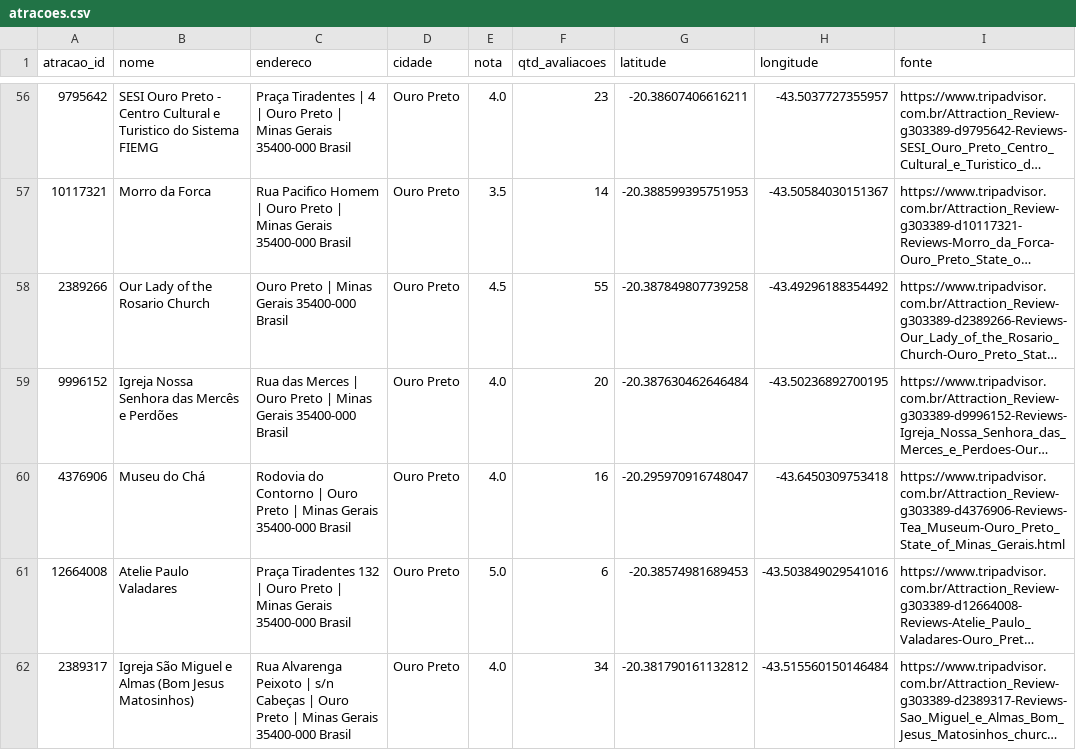
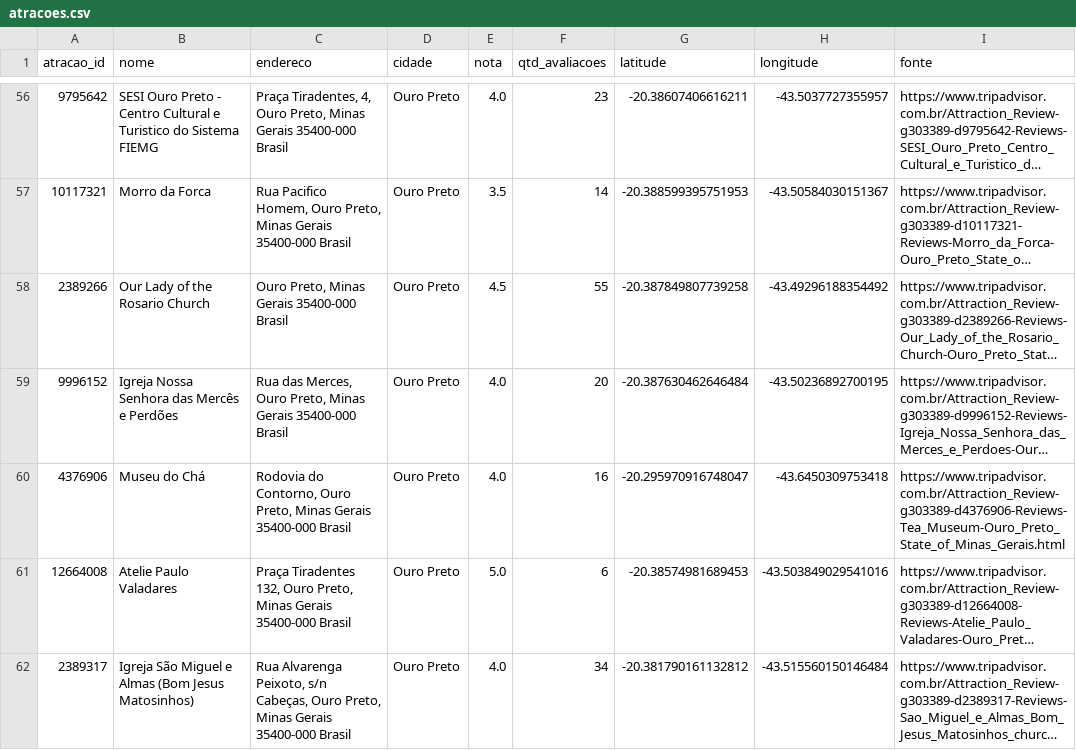
Before and after one commit to viengg/tripadvisor-scraper, a CSV file: atracoes.csv, drawn as a sheet; only a part is shown, gaps mark what is left out; long unchanged cells end in …; the diff covers the shown part only; the diff names each change by its address in the sheet, - before the commit and + after, or states it on an @@ line.

```diff
--- a/atracoes.csv
+++ b/atracoes.csv
-C56 (endereco): Praça Tiradentes | 4 | Ouro Preto | Minas Gerais…
+C56 (endereco): Praça Tiradentes, 4, Ouro Preto, Minas Gerais…
-C57 (endereco): Rua Pacifico Homem | Ouro Preto | Minas Gerais…
+C57 (endereco): Rua Pacifico Homem, Ouro Preto, Minas Gerais…
-C58 (endereco): Ouro Preto | Minas Gerais 35400-000 Brasil
+C58 (endereco): Ouro Preto, Minas Gerais 35400-000 Brasil
-C59 (endereco): Rua das Merces | Ouro Preto | Minas Gerais…
+C59 (endereco): Rua das Merces, Ouro Preto, Minas Gerais…
-C60 (endereco): Rodovia do Contorno | Ouro Preto | Minas Gerais…
+C60 (endereco): Rodovia do Contorno, Ouro Preto, Minas Gerais…
-C61 (endereco): Praça Tiradentes 132 | Ouro Preto | Minas Gerais…
+C61 (endereco): Praça Tiradentes 132, Ouro Preto, Minas Gerais…
-C62 (endereco): Rua Alvarenga Peixoto | s/n Cabeças | Ouro Preto | Minas Gerais…
+C62 (endereco): Rua Alvarenga Peixoto, s/n Cabeças, Ouro Preto, Minas Gerais…
```
Also changed, not shown: 162 edited cells elsewhere in this file, hoteis.csv, restaurantes.csv, 5 other files.
